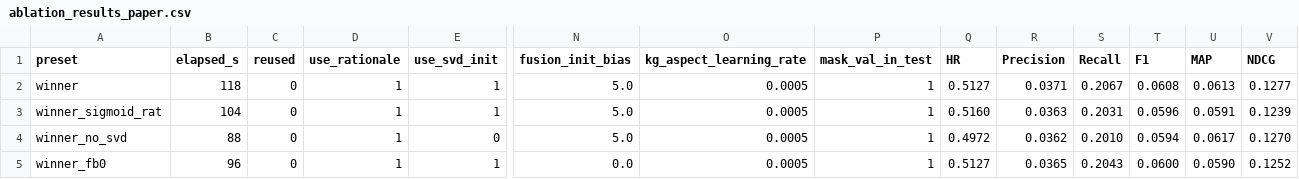
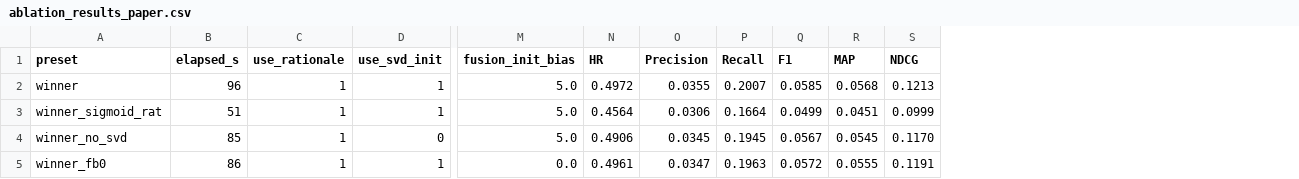
Before and after one commit to beckyhsuxp/RA-GARK, a CSV file: Code/ablation_results_paper.csv, drawn as a sheet; only a part is shown, gaps mark what is left out; removed rows and columns are numbered as before the commit, all else as after; the diff covers the shown part only; the diff names each change by its address in the sheet, - before the commit and + after, or states it on an @@ line.

```diff
--- a/Code/ablation_results_paper.csv
+++ b/Code/ablation_results_paper.csv
-column C (reused), rows 2-5: all 0
-column O (kg_aspect_learning_rate), rows 2-5: all 0.0005
-column P (mask_val_in_test), rows 2-5: all 1
-B2 (elapsed_s): 118
+B2 (elapsed_s): 96
-N2 (HR): 0.5127
+N2 (HR): 0.4972
-O2 (Precision): 0.0371
+O2 (Precision): 0.0355
-P2 (Recall): 0.2067
+P2 (Recall): 0.2007
-Q2 (F1): 0.0608
+Q2 (F1): 0.0585
-R2 (MAP): 0.0613
+R2 (MAP): 0.0568
-S2 (NDCG): 0.1277
+S2 (NDCG): 0.1213
-B3 (elapsed_s): 104
+B3 (elapsed_s): 51
-N3 (HR): 0.5160
+N3 (HR): 0.4564
-O3 (Precision): 0.0363
+O3 (Precision): 0.0306
-P3 (Recall): 0.2031
+P3 (Recall): 0.1664
-Q3 (F1): 0.0596
+Q3 (F1): 0.0499
-R3 (MAP): 0.0591
+R3 (MAP): 0.0451
-S3 (NDCG): 0.1239
+S3 (NDCG): 0.0999
-B4 (elapsed_s): 88
+B4 (elapsed_s): 85
-N4 (HR): 0.4972
+N4 (HR): 0.4906
-O4 (Precision): 0.0362
+O4 (Precision): 0.0345
-P4 (Recall): 0.2010
+P4 (Recall): 0.1945
-Q4 (F1): 0.0594
+Q4 (F1): 0.0567
-R4 (MAP): 0.0617
+R4 (MAP): 0.0545
-S4 (NDCG): 0.1270
+S4 (NDCG): 0.1170
-B5 (elapsed_s): 96
+B5 (elapsed_s): 86
-N5 (HR): 0.5127
+N5 (HR): 0.4961
-O5 (Precision): 0.0365
+O5 (Precision): 0.0347
-P5 (Recall): 0.2043
+P5 (Recall): 0.1963
-Q5 (F1): 0.0600
+Q5 (F1): 0.0572
-R5 (MAP): 0.0590
+R5 (MAP): 0.0555
-S5 (NDCG): 0.1252
+S5 (NDCG): 0.1191
```
Also changed, not shown: 35 edited cells elsewhere in this file, Code/ablation_results_full.csv, 4 other files.
